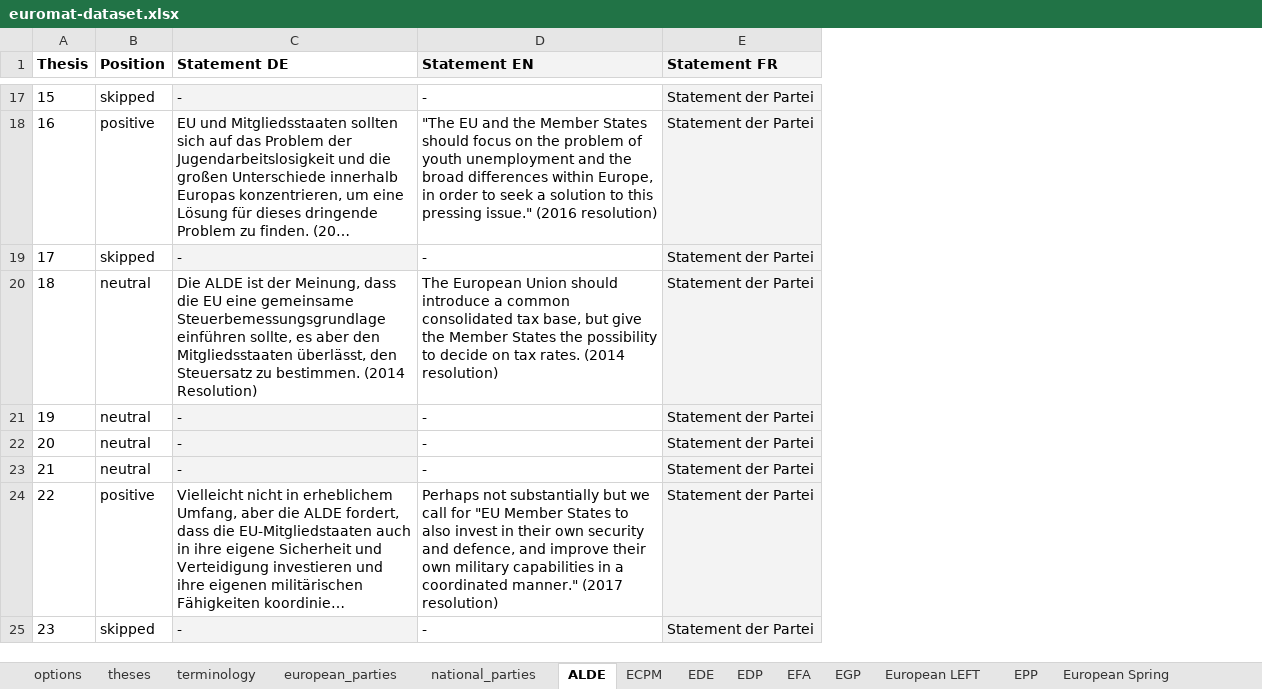
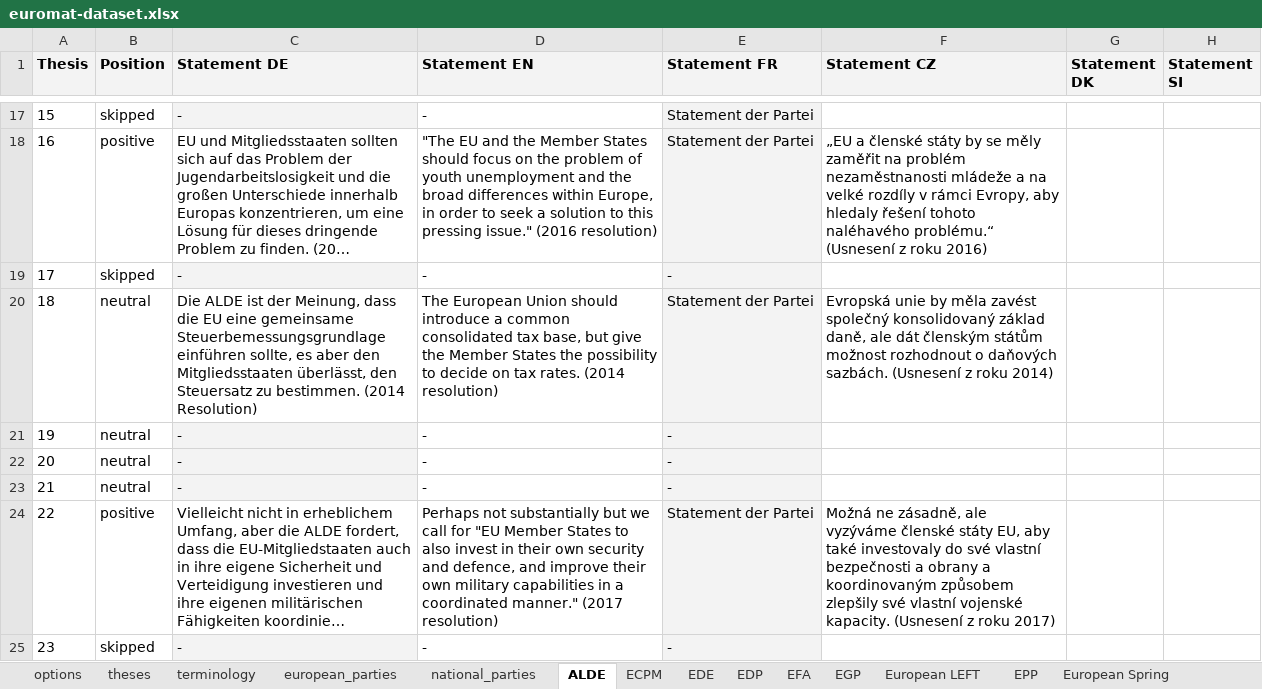
Before and after one commit to morkro/euromat, an Excel workbook: resources/euromat-dataset.xlsx, sheet ALDE, drawn as a sheet; only a part is shown, gaps mark what is left out; long unchanged cells end in …; values as stored, in another font and other column widths than the file's, no borders; charts and pictures not drawn; the diff covers the shown part only; the diff names each change by its address in the sheet, - before the commit and + after, or states it on an @@ line.

Commit message:
:globe_with_meridians: Updated dataset

```diff
--- a/resources/euromat-dataset.xlsx (sheet ALDE)
+++ b/resources/euromat-dataset.xlsx (sheet ALDE)
+column F (Statement CZ), rows 18-24: „EU a členské státy by se měly zaměřit na problém nezaměstnanosti mládeže a na velké rozdíly v rámci Evropy, aby hledaly řešení tohoto naléhavého problému.“ (Usnesení z roku 2016) |  | Evropská unie by měla zavést společný konsolidovaný základ daně, ale dát členským státům možnost rozhodnout o daňových sazbách. (Usnesení z roku 2014) |  |  |  | Možná ne zásadně, ale vyzýváme členské státy EU, aby také investovaly do své vlastní bezpečnosti a obrany a koordinovaným způsobem zlepšily své vlastní vojenské kapacity. (Usnesení z roku 2017)
+column G (Statement DK), empty
+column H (Statement SI), empty
-A1:C1 fill: none
+A1:C1 fill: #F3F3F3
-E19 (Statement FR): Statement der Partei
+E19 (Statement FR): -
-E21:E23 (Statement FR): Statement der Partei
+E21:E23 (Statement FR): -
-E25 (Statement FR): Statement der Partei
+E25 (Statement FR): -
```
Also changed, not shown: 4 edited cells elsewhere in this sheet, sheet theses, 2 other files.
